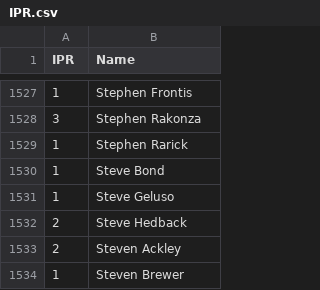
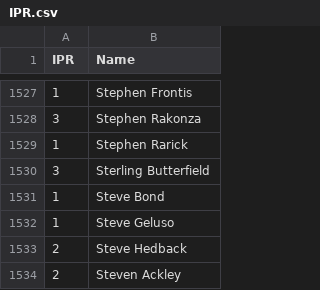
Before and after one commit to Invader-Zim/mnp-data-archive, a CSV file: IPR.csv, drawn as a sheet; only a part is shown, gaps mark what is left out; the shorter side is filled out with more unchanged rows.

Commit message:
Update IPR.csv
Sterling Butterfield added

```diff
--- a/IPR.csv
+++ b/IPR.csv
@@ -1529,2 +1529,3 @@ IPR,Name
 1,Stephen Rarick
+3,Sterling Butterfield
 1,Steve Bond
```
